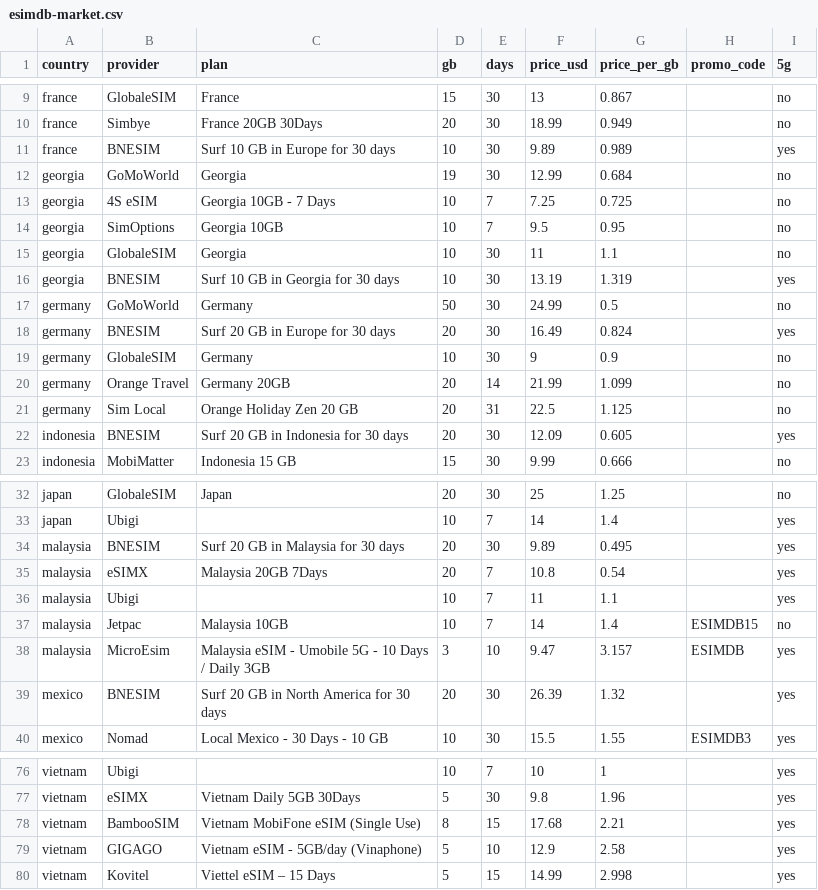
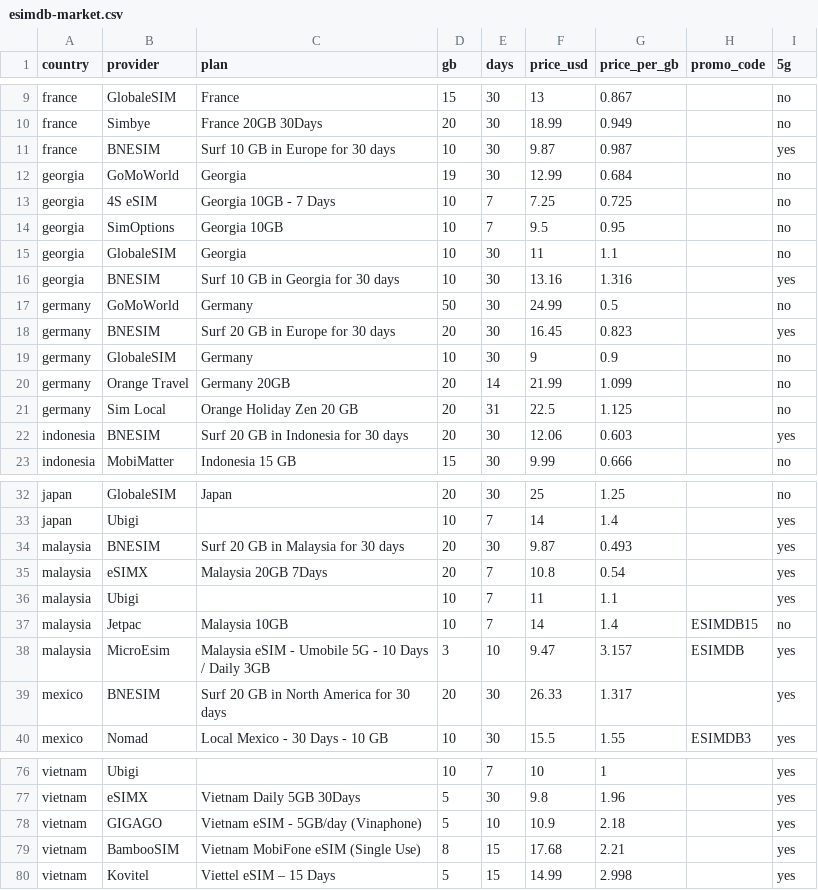
Before and after one commit to s11158/esim, a CSV file: data/esimdb-market.csv, drawn as a sheet; only a part is shown, gaps mark what is left out; the diff covers the shown part only.

```diff
--- a/data/esimdb-market.csv
+++ b/data/esimdb-market.csv
@@ -10,3 +10,3 @@ france,"GlobaleSIM","France",15,30,13,0.867,,no
 france,"Simbye","France 20GB 30Days",20,30,18.99,0.949,,no
-france,"BNESIM","Surf 10 GB in Europe for 30 days",10,30,9.89,0.989,,yes
+france,"BNESIM","Surf 10 GB in Europe for 30 days",10,30,9.87,0.987,,yes
 georgia,"GoMoWorld","Georgia",19,30,12.99,0.684,,no
@@ -15,5 +15,5 @@ georgia,"SimOptions","Georgia 10GB",10,7,9.5,0.95,,no
 georgia,"GlobaleSIM","Georgia",10,30,11,1.1,,no
-georgia,"BNESIM","Surf 10 GB in Georgia for 30 days",10,30,13.19,1.319,,yes
+georgia,"BNESIM","Surf 10 GB in Georgia for 30 days",10,30,13.16,1.316,,yes
 germany,"GoMoWorld","Germany",50,30,24.99,0.5,,no
-germany,"BNESIM","Surf 20 GB in Europe for 30 days",20,30,16.49,0.824,,yes
+germany,"BNESIM","Surf 20 GB in Europe for 30 days",20,30,16.45,0.823,,yes
 germany,"GlobaleSIM","Germany",10,30,9,0.9,,no
@@ -21,3 +21,3 @@ germany,"Orange Travel","Germany 20GB",20,14,21.99,1.099,,no
 germany,"Sim Local","Orange Holiday Zen 20 GB",20,31,22.5,1.125,,no
-indonesia,"BNESIM","Surf 20 GB in Indonesia for 30 days",20,30,12.09,0.605,,yes
+indonesia,"BNESIM","Surf 20 GB in Indonesia for 30 days",20,30,12.06,0.603,,yes
 indonesia,"MobiMatter","Indonesia 15 GB",15,30,9.99,0.666,,no
@@ -33,3 +33,3 @@ japan,"GlobaleSIM","Japan",20,30,25,1.25,,no
 japan,"Ubigi","",10,7,14,1.4,,yes
-malaysia,"BNESIM","Surf 20 GB in Malaysia for 30 days",20,30,9.89,0.495,,yes
+malaysia,"BNESIM","Surf 20 GB in Malaysia for 30 days",20,30,9.87,0.493,,yes
 malaysia,"eSIMX","Malaysia 20GB 7Days",20,7,10.8,0.54,,yes
@@ -38,3 +38,3 @@ malaysia,"Jetpac","Malaysia 10GB",10,7,14,1.4,ESIMDB15,no
 malaysia,"MicroEsim","Malaysia eSIM - Umobile 5G - 10 Days / Daily 3GB",3,10,9.47,3.157,ESIMDB,yes
-mexico,"BNESIM","Surf 20 GB in North America for 30 days",20,30,26.39,1.32,,yes
+mexico,"BNESIM","Surf 20 GB in North America for 30 days",20,30,26.33,1.317,,yes
 mexico,"Nomad","Local Mexico - 30 Days - 10 GB",10,30,15.5,1.55,ESIMDB3,yes
@@ -77,4 +77,4 @@ vietnam,"Ubigi","",10,7,10,1,,yes
 vietnam,"eSIMX","Vietnam Daily 5GB 30Days",5,30,9.8,1.96,,yes
+vietnam,"GIGAGO","Vietnam eSIM - 5GB/day (Vinaphone)",5,10,10.9,2.18,,yes
 vietnam,"BambooSIM","Vietnam MobiFone eSIM (Single Use)",8,15,17.68,2.21,,yes
-vietnam,"GIGAGO","Vietnam eSIM - 5GB/day (Vinaphone)",5,10,12.9,2.58,,yes
 vietnam,"Kovitel","Viettel eSIM – 15 Days",5,15,14.99,2.998,,yes
```
Also changed, not shown: 10 edited cells elsewhere in this file, data/esimdog-benchmark-10gb-30d.csv, data/market-gaps.csv, 3 other files.
